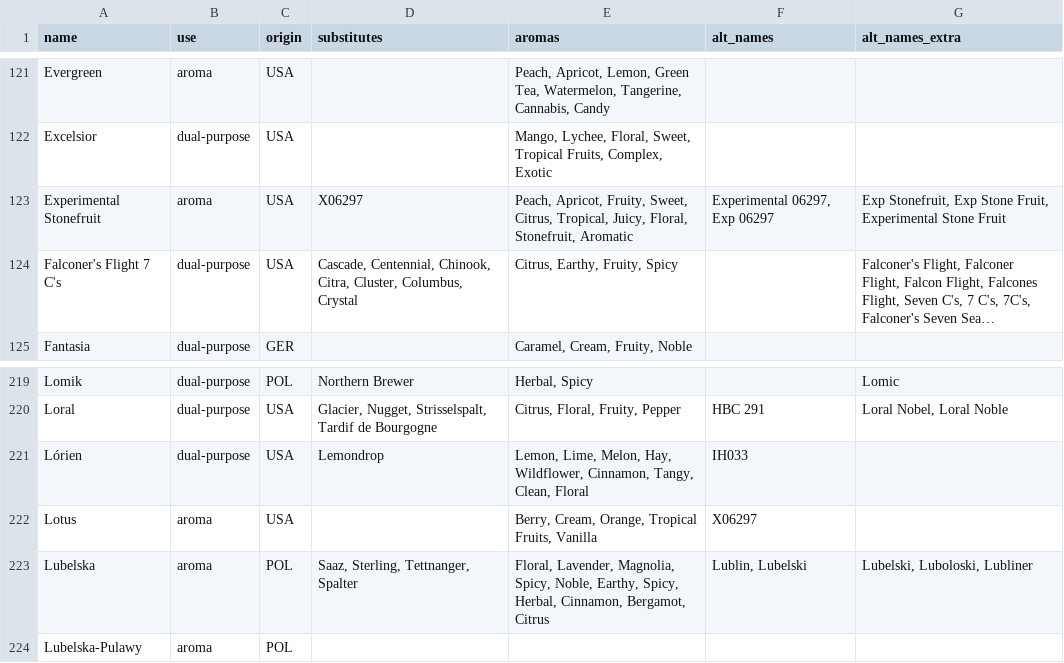
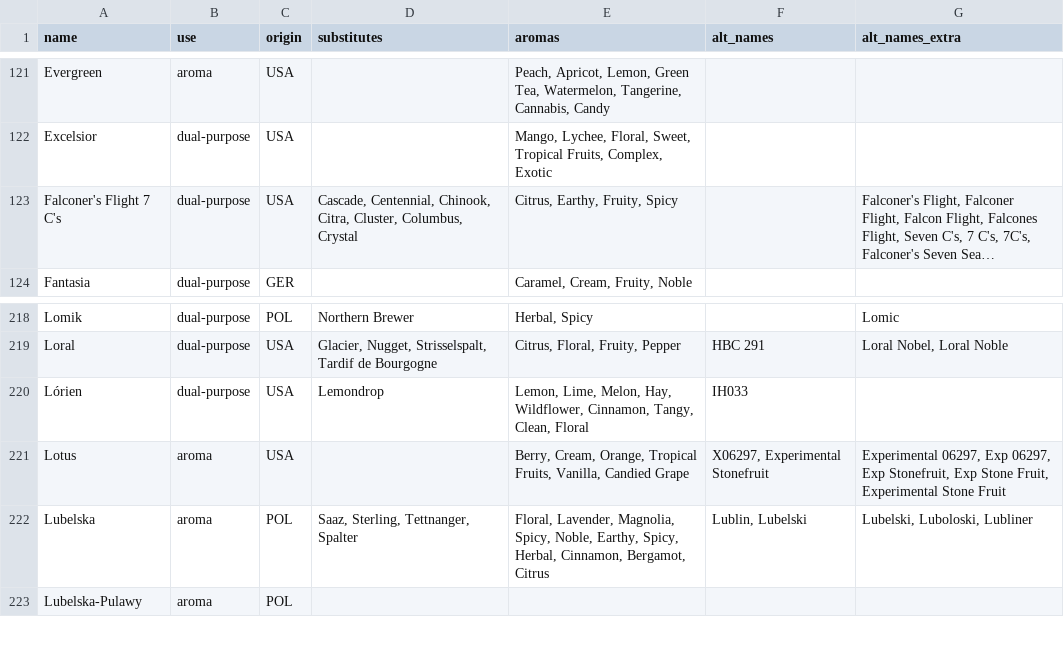
Before and after one commit to scheb/beer-analytics, a CSV file: recipe_db/data/hops.csv, drawn as a sheet; only a part is shown, gaps mark what is left out; long unchanged cells end in …; removed rows and columns are numbered as before the commit, all else as after; the diff names each change by its address in the sheet, - before the commit and + after, or states it on an @@ line.

Commit message:
Merge "Experimental Stonefruit" with Lotus

```diff
--- a/recipe_db/data/hops.csv
+++ b/recipe_db/data/hops.csv
-row 123: Experimental Stonefruit | aroma | USA | X06297 | Peach, Apricot, Fruity, Sweet, Citrus, Tropical, Juicy, Floral, Stonefruit, Aromatic | Experimental 06297, Exp 06297 | Exp Stonefruit, Exp Stone Fruit, Experimental Stone Fruit
-E221 (aromas): …Tropical Fruits, Vanilla
+E221 (aromas): …Tropical Fruits, Vanilla, Candied Grape
-F221 (alt_names): X06297
+F221 (alt_names): X06297, Experimental Stonefruit
-G221 (alt_names_extra): (empty)
+G221 (alt_names_extra): Experimental 06297, Exp 06297, Exp Stonefruit, Exp Stone Fruit, Experimental Stone Fruit
```
